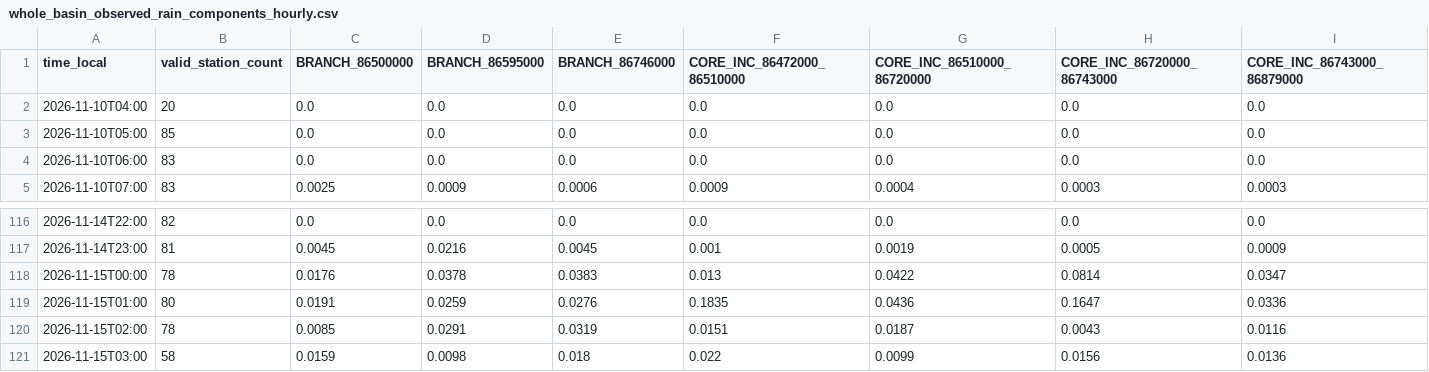
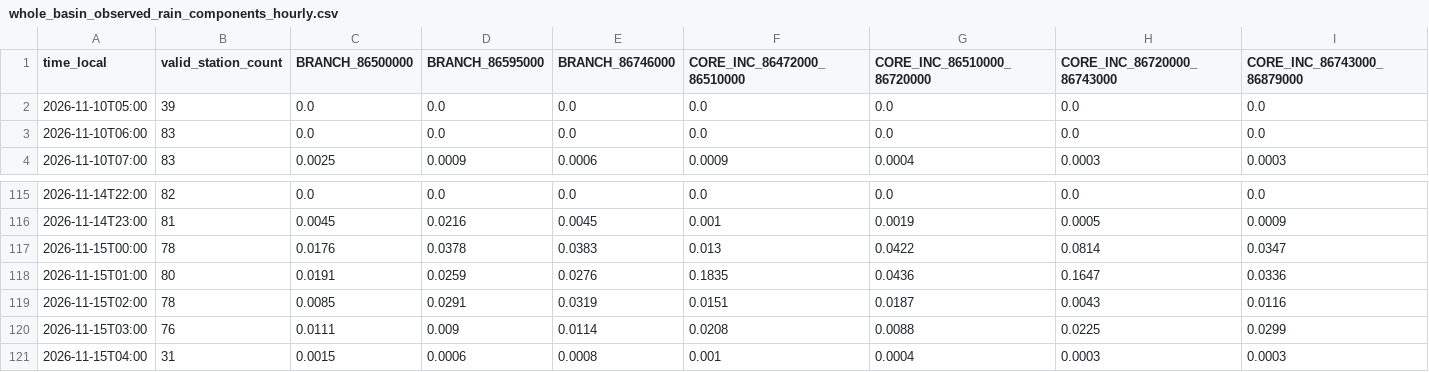
Before and after one commit to previne-taquari-antas/Previne-Taquari-Antas---Redes-Neurais, a CSV file: assets/data/hec_hms_g040_full_basin/whole_basin_observed_rain_components_hourly.csv, drawn as a sheet; only a part is shown, gaps mark what is left out; removed rows and columns are numbered as before the commit, all else as after; rows hold the shown columns only; the diff covers the shown part only; the diff names each change by its address in the sheet, - before the commit and + after, or states it on an @@ line.

```diff
--- a/assets/data/hec_hms_g040_full_basin/whole_basin_observed_rain_components_hourly.csv
+++ b/assets/data/hec_hms_g040_full_basin/whole_basin_observed_rain_components_hourly.csv
-row 2: 2026-11-10T04:00 | 20 | 0.0 | 0.0 | 0.0 | 0.0 | 0.0 | 0.0 | 0.0
-B2 (valid_station_count): 85
+B2 (valid_station_count): 39
-B120 (valid_station_count): 58
+B120 (valid_station_count): 76
-C120 (BRANCH_86500000): 0.0159
+C120 (BRANCH_86500000): 0.0111
-D120 (BRANCH_86595000): 0.0098
+D120 (BRANCH_86595000): 0.009
-E120 (BRANCH_86746000): 0.018
+E120 (BRANCH_86746000): 0.0114
-F120 (CORE_INC_86472000_86510000): 0.022
+F120 (CORE_INC_86472000_86510000): 0.0208
-G120 (CORE_INC_86510000_86720000): 0.0099
+G120 (CORE_INC_86510000_86720000): 0.0088
-H120 (CORE_INC_86720000_86743000): 0.0156
+H120 (CORE_INC_86720000_86743000): 0.0225
-I120 (CORE_INC_86743000_86879000): 0.0136
+I120 (CORE_INC_86743000_86879000): 0.0299
+row 121: 2026-11-15T04:00 | 31 | 0.0015 | 0.0006 | 0.0008 | 0.001 | 0.0004 | 0.0003 | 0.0003
```
Also changed, not shown: 4 edited cells elsewhere in this file, assets/data/hec_hms_g040_full_basin/whole_basin_observed_rain_fullgrid_hourly.csv, assets/data/hec_hms_g040_full_basin/whole_basin_observed_rain_hourly.csv, 16 other files.
